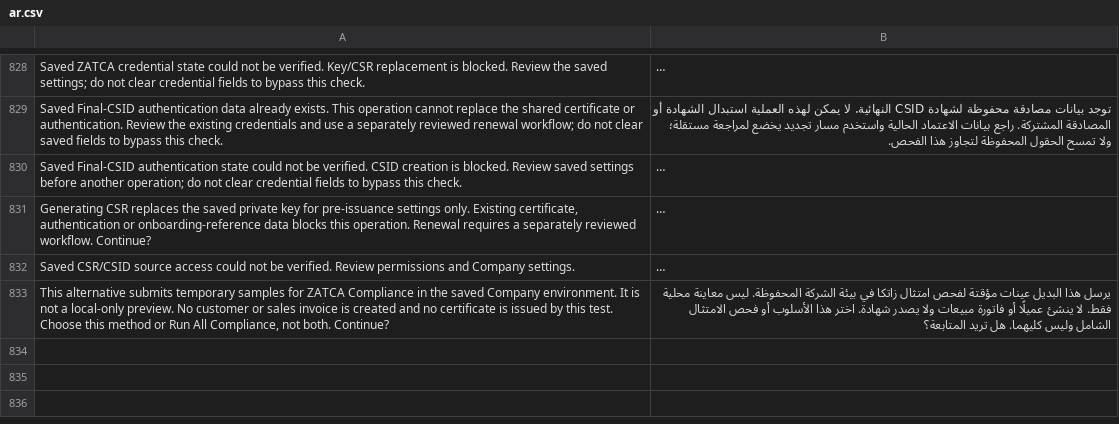
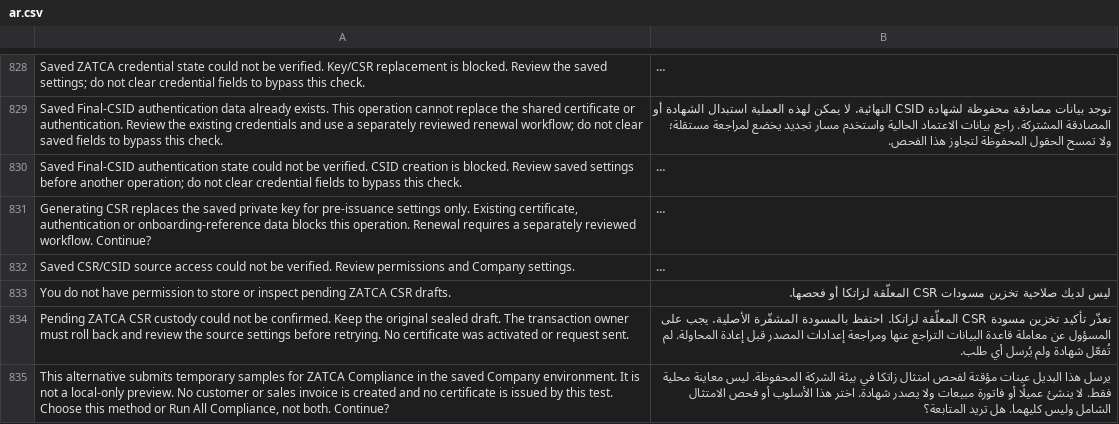
Before and after one commit to Top1ERP/zatca_erpgulf, a CSV file: zatca_erpgulf/translations/ar.csv, drawn as a sheet; only a part is shown, gaps mark what is left out; long unchanged cells end in …; the diff names each change by its address in the sheet, - before the commit and + after, or states it on an @@ line.

Commit message:
Guard pending CSR custody with exact saved-source access

```diff
--- a/zatca_erpgulf/translations/ar.csv
+++ b/zatca_erpgulf/translations/ar.csv
+row 833: You do not have permission to store or inspect pending ZATCA CSR drafts. | ليس لديك صلاحية تخزين مسودات CSR المعلّقة لزاتكا أو فحصها.
+row 834: Pending ZATCA CSR custody could not be confirmed. Keep the original sealed draft. The transaction owner must roll back and review the source settings before retrying. No certificate was activated or request sent. | تعذّر تأكيد تخزين مسودة CSR المعلّقة لزاتكا. احتفظ بالمسودة المشفّرة الأصلية. يجب على المسؤول عن معاملة قاعدة البيانات التراجع عنها ومراجعة إعدادات المصدر قبل إعادة المحاولة. لم تُفعّل شهادة ولم يُرسل أي طلب.
```
Also changed, not shown: 11 other files.
